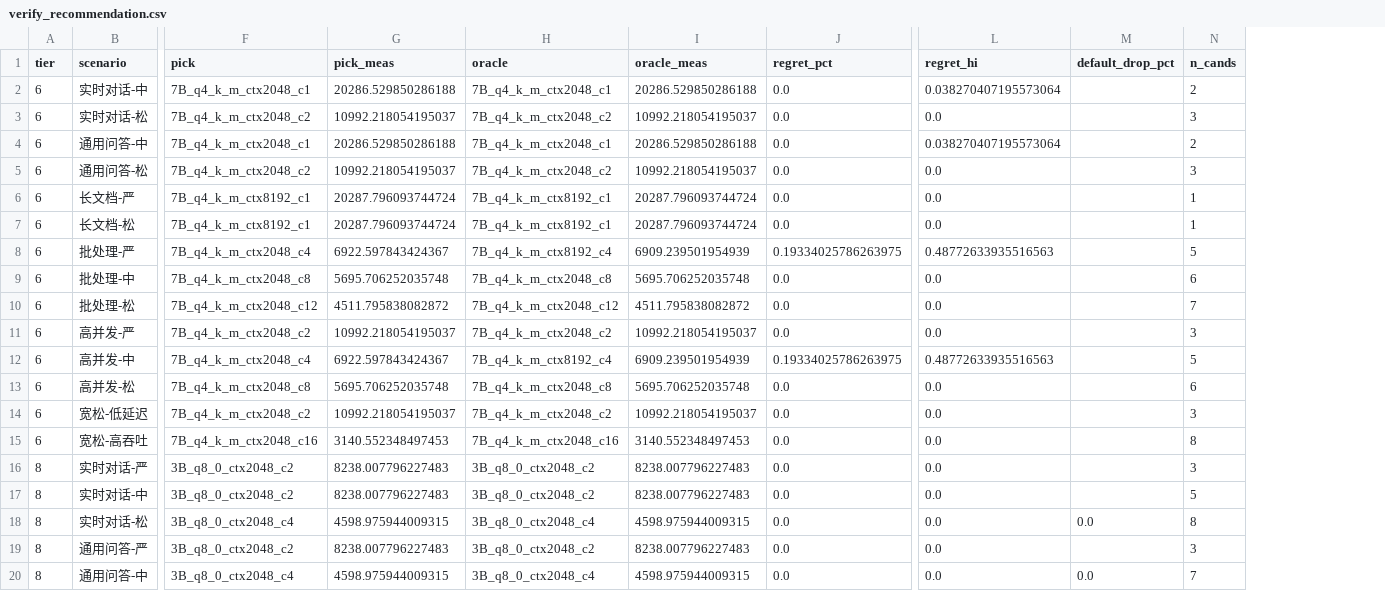
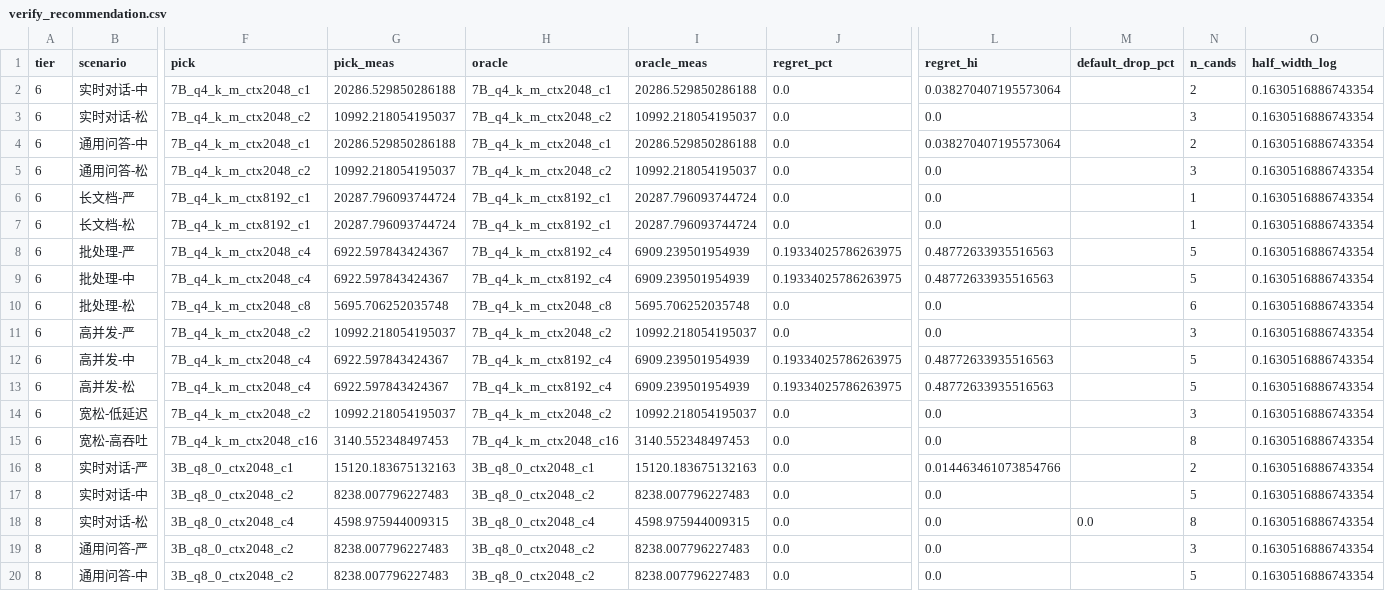
Before and after one commit to pityobject/tokencost, a CSV file: results/verify_recommendation.csv, drawn as a sheet; only a part is shown, gaps mark what is left out; the diff covers the shown part only; the diff names each change by its address in the sheet, - before the commit and + after, or states it on an @@ line.

Commit message:
fix(review4): unify half_log in verify/regret, add poisson claims, fix ci subcommand, refresh stale prose

```diff
--- a/results/verify_recommendation.csv
+++ b/results/verify_recommendation.csv
+column O (half_width_log), rows 2-20: all 0.1630516886743354
-F9 (pick): 7B_q4_k_m_ctx2048_c8
+F9 (pick): 7B_q4_k_m_ctx2048_c4
-G9 (pick_meas): 5695.706252035748
+G9 (pick_meas): 6922.597843424367
-H9 (oracle): 7B_q4_k_m_ctx2048_c8
+H9 (oracle): 7B_q4_k_m_ctx8192_c4
-I9 (oracle_meas): 5695.706252035748
+I9 (oracle_meas): 6909.239501954939
-J9 (regret_pct): 0.0
+J9 (regret_pct): 0.19334025786263975
-L9 (regret_hi): 0.0
+L9 (regret_hi): 0.48772633935516563
-N9 (n_cands): 6
+N9 (n_cands): 5
-F10 (pick): 7B_q4_k_m_ctx2048_c12
+F10 (pick): 7B_q4_k_m_ctx2048_c8
-G10 (pick_meas): 4511.795838082872
+G10 (pick_meas): 5695.706252035748
-H10 (oracle): 7B_q4_k_m_ctx2048_c12
+H10 (oracle): 7B_q4_k_m_ctx2048_c8
-I10 (oracle_meas): 4511.795838082872
+I10 (oracle_meas): 5695.706252035748
-N10 (n_cands): 7
+N10 (n_cands): 6
-F13 (pick): 7B_q4_k_m_ctx2048_c8
+F13 (pick): 7B_q4_k_m_ctx2048_c4
-G13 (pick_meas): 5695.706252035748
+G13 (pick_meas): 6922.597843424367
-H13 (oracle): 7B_q4_k_m_ctx2048_c8
+H13 (oracle): 7B_q4_k_m_ctx8192_c4
-I13 (oracle_meas): 5695.706252035748
+I13 (oracle_meas): 6909.239501954939
-J13 (regret_pct): 0.0
+J13 (regret_pct): 0.19334025786263975
-L13 (regret_hi): 0.0
+L13 (regret_hi): 0.48772633935516563
-N13 (n_cands): 6
+N13 (n_cands): 5
-F16 (pick): 3B_q8_0_ctx2048_c2
+F16 (pick): 3B_q8_0_ctx2048_c1
-G16 (pick_meas): 8238.007796227483
+G16 (pick_meas): 15120.183675132163
-H16 (oracle): 3B_q8_0_ctx2048_c2
+H16 (oracle): 3B_q8_0_ctx2048_c1
-I16 (oracle_meas): 8238.007796227483
+I16 (oracle_meas): 15120.183675132163
-L16 (regret_hi): 0.0
+L16 (regret_hi): 0.014463461073854766
-N16 (n_cands): 3
+N16 (n_cands): 2
-F20 (pick): 3B_q8_0_ctx2048_c4
+F20 (pick): 3B_q8_0_ctx2048_c2
-G20 (pick_meas): 4598.975944009315
+G20 (pick_meas): 8238.007796227483
-H20 (oracle): 3B_q8_0_ctx2048_c4
+H20 (oracle): 3B_q8_0_ctx2048_c2
-I20 (oracle_meas): 4598.975944009315
+I20 (oracle_meas): 8238.007796227483
-M20 (default_drop_pct): 0.0
+M20 (default_drop_pct): (empty)
-N20 (n_cands): 7
+N20 (n_cands): 5
```
Also changed, not shown: 131 edited cells elsewhere in this file, results/regret_controls.csv, 10 other files.
